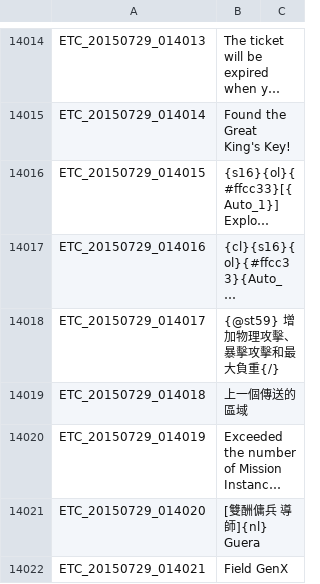
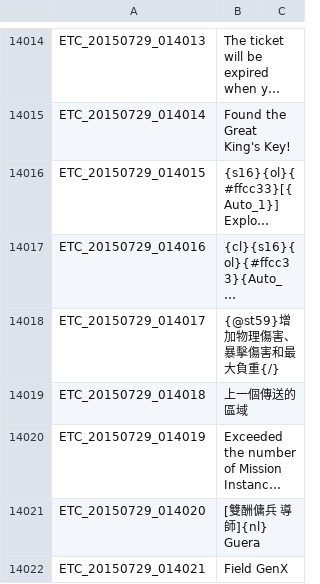
Before and after one commit to Meowurs/TreeOfSaviorChineseTraditional, a TSV file: ETC.tsv, drawn as a sheet; only a part is shown, gaps mark what is left out; long unchanged cells end in …; the diff covers the shown part only; the diff names each change by its address in the sheet, - before the commit and + after, or states it on an @@ line.

```diff
--- a/ETC.tsv
+++ b/ETC.tsv
-B14018: {@st59} 增加物理攻擊、暴擊攻擊和最大負重{/}
+B14018: {@st59}增加物理傷害、暴擊傷害和最大負重{/}
```
Also changed, not shown: 12 edited cells elsewhere in this file.
